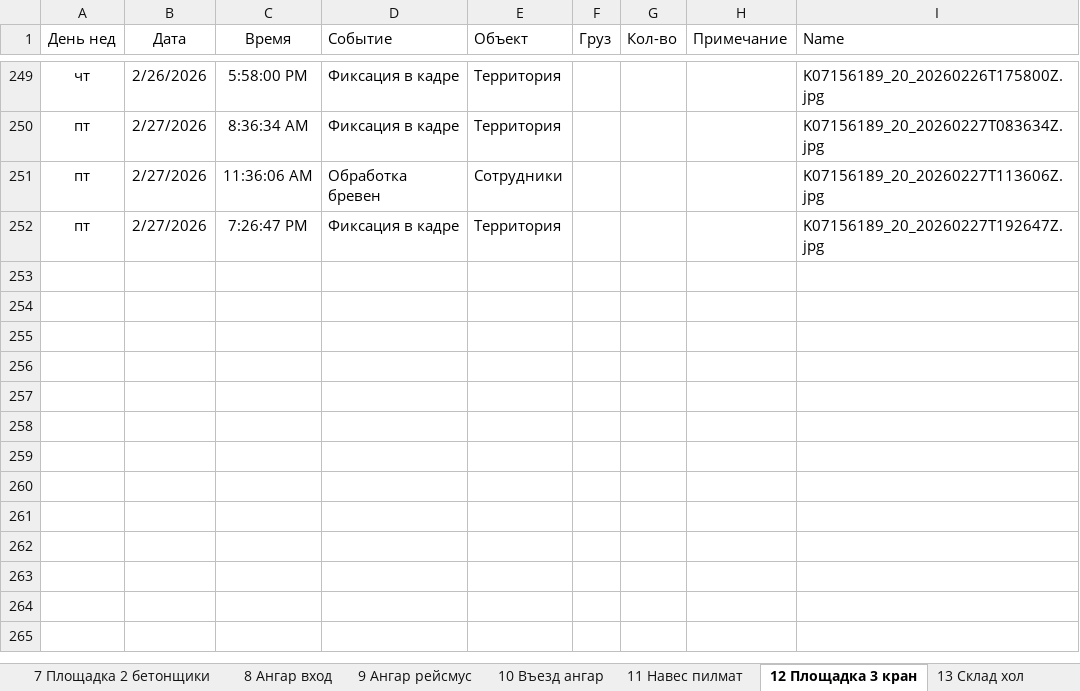
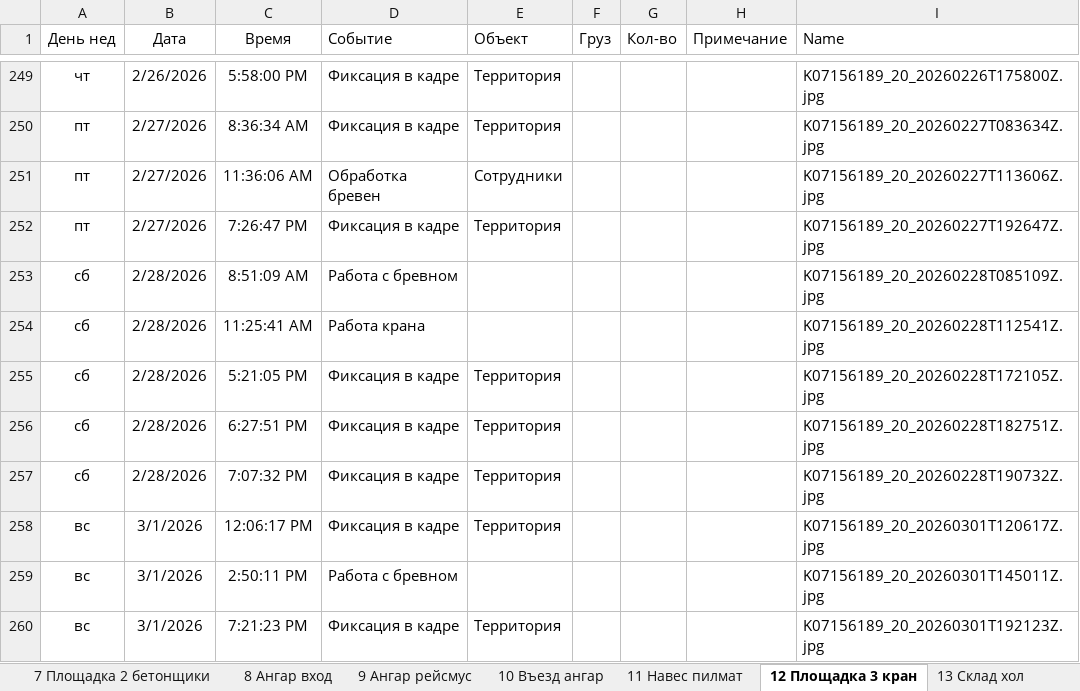
Before and after one commit to lartar02-cloud/asddd, an Excel workbook: journal.xlsx, sheet 12 Площадка 3 кран, drawn as a sheet; only a part is shown, gaps mark what is left out; values as stored, in another font and other column widths than the file's, no borders; conditional formats and table styles not drawn; the diff names each change by its address in the sheet, - before the commit and + after, or states it on an @@ line.

```diff
--- a/journal.xlsx (sheet 12 Площадка 3 кран)
+++ b/journal.xlsx (sheet 12 Площадка 3 кран)
+row 253: сб | 2/28/2026 | 8:51:09 AM | Работа с бревном |  |  |  |  | K07156189_20_20260228T085109Z.jpg
+row 254: сб | 2/28/2026 | 11:25:41 AM | Работа крана |  |  |  |  | K07156189_20_20260228T112541Z.jpg
+row 255: сб | 2/28/2026 | 5:21:05 PM | Фиксация в кадре | Территория |  |  |  | K07156189_20_20260228T172105Z.jpg
+row 256: сб | 2/28/2026 | 6:27:51 PM | Фиксация в кадре | Территория |  |  |  | K07156189_20_20260228T182751Z.jpg
+row 257: сб | 2/28/2026 | 7:07:32 PM | Фиксация в кадре | Территория |  |  |  | K07156189_20_20260228T190732Z.jpg
+row 258: вс | 3/1/2026 | 12:06:17 PM | Фиксация в кадре | Территория |  |  |  | K07156189_20_20260301T120617Z.jpg
+row 259: вс | 3/1/2026 | 2:50:11 PM | Работа с бревном |  |  |  |  | K07156189_20_20260301T145011Z.jpg
+row 260: вс | 3/1/2026 | 7:21:23 PM | Фиксация в кадре | Территория |  |  |  | K07156189_20_20260301T192123Z.jpg
```
Also changed, not shown: sheet 14 На гаражи, sheet 6 Площадка 1 общага, sheet 7 Площадка 2 бетонщики, sheet 10 Въезд ангар, sheet 13 Склад хол, sheet 4 Крыльцо офиса, 10 more sheets, other sheet tabs, hidden cells, 57 other files.
